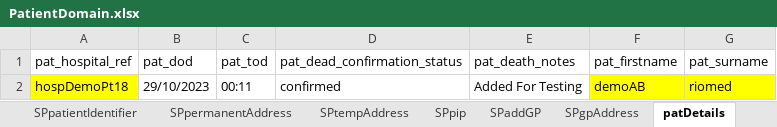
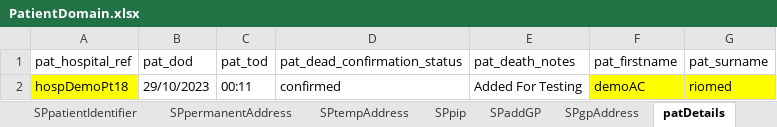
Before and after one commit to manojvyavahare27/DemoServerCellma4ClinicalAuto-, an Excel workbook: ExcelFiles/PatientDomain.xlsx, sheet patDetails, drawn as a sheet; values as stored, in another font and other column widths than the file's, no borders; the diff names each change by its address in the sheet, - before the commit and + after, or states it on an @@ line.

```diff
--- a/ExcelFiles/PatientDomain.xlsx (sheet patDetails)
+++ b/ExcelFiles/PatientDomain.xlsx (sheet patDetails)
-F2 (pat_firstname): demoAB
+F2 (pat_firstname): demoAC
```
Also changed, not shown: sheet patientIdentifier, sheet editPatient, sheet addPatient.
